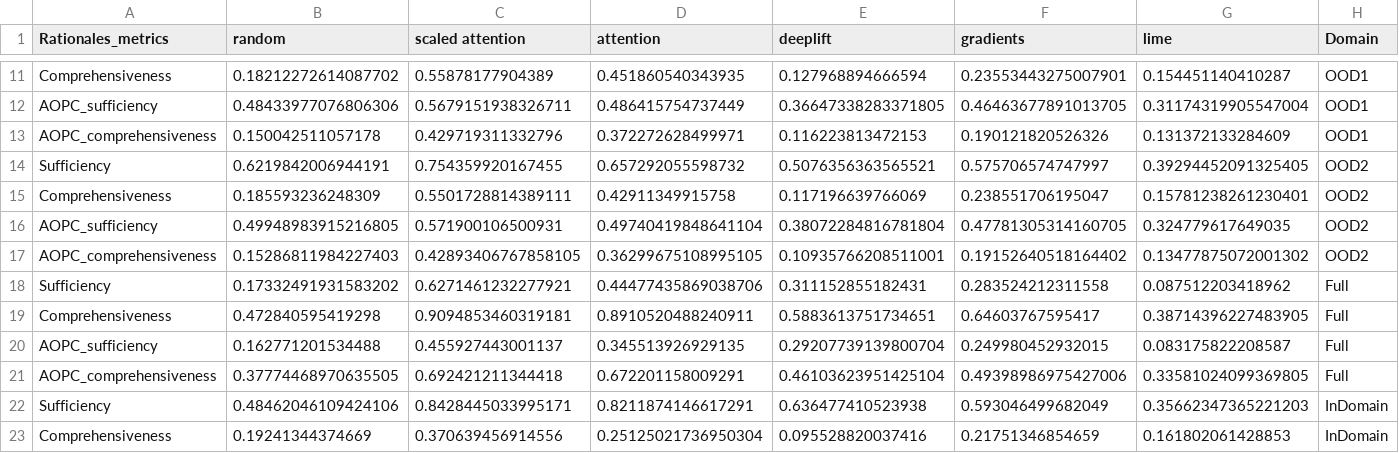
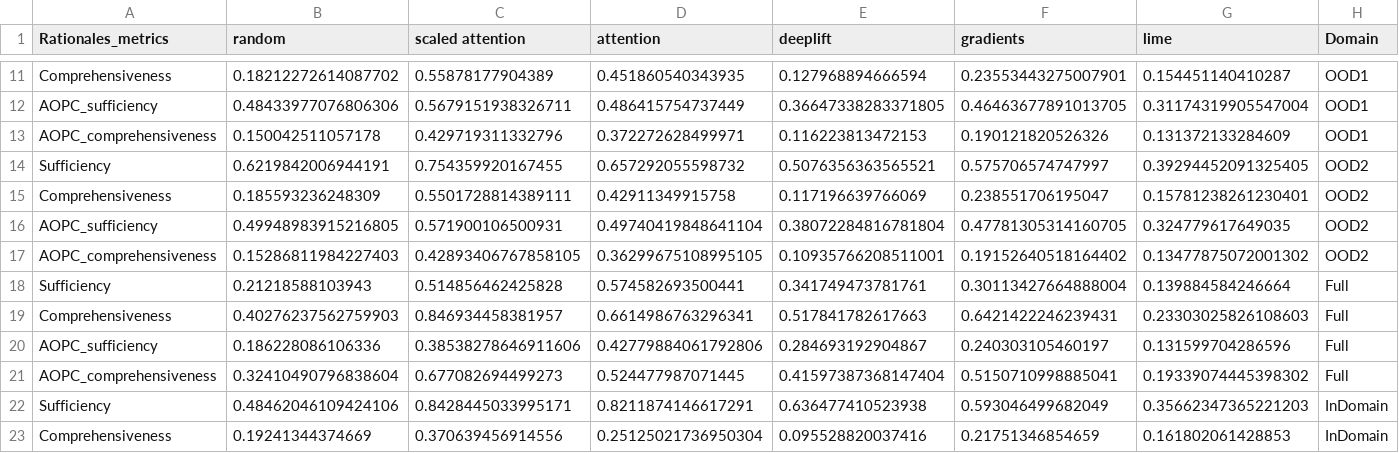
Before and after one commit to casszhao/temporal-drift-on-explanation, a CSV file: saved_everything/AmazDigiMu/posthoc_faithfulness.csv, drawn as a sheet; only a part is shown, gaps mark what is left out; the diff names each change by its address in the sheet, - before the commit and + after, or states it on an @@ line.

```diff
--- a/saved_everything/AmazDigiMu/posthoc_faithfulness.csv
+++ b/saved_everything/AmazDigiMu/posthoc_faithfulness.csv
-B18 (random): 0.17332491931583202
+B18 (random): 0.21218588103943
-C18 (scaled attention): 0.6271461232277921
+C18 (scaled attention): 0.514856462425828
-D18 (attention): 0.44477435869038706
+D18 (attention): 0.574582693500441
-E18 (deeplift): 0.311152855182431
+E18 (deeplift): 0.341749473781761
-F18 (gradients): 0.283524212311558
+F18 (gradients): 0.30113427664888004
-G18 (lime): 0.087512203418962
+G18 (lime): 0.139884584246664
-B19 (random): 0.472840595419298
+B19 (random): 0.40276237562759903
-C19 (scaled attention): 0.9094853460319181
+C19 (scaled attention): 0.846934458381957
-D19 (attention): 0.8910520488240911
+D19 (attention): 0.6614986763296341
-E19 (deeplift): 0.5883613751734651
+E19 (deeplift): 0.517841782617663
-F19 (gradients): 0.64603767595417
+F19 (gradients): 0.6421422246239431
-G19 (lime): 0.38714396227483905
+G19 (lime): 0.23303025826108603
-B20 (random): 0.162771201534488
+B20 (random): 0.186228086106336
-C20 (scaled attention): 0.455927443001137
+C20 (scaled attention): 0.38538278646911606
-D20 (attention): 0.345513926929135
+D20 (attention): 0.42779884061792806
-E20 (deeplift): 0.29207739139800704
+E20 (deeplift): 0.284693192904867
-F20 (gradients): 0.249980452932015
+F20 (gradients): 0.240303105460197
-G20 (lime): 0.083175822208587
+G20 (lime): 0.131599704286596
-B21 (random): 0.37774468970635505
+B21 (random): 0.32410490796838604
-C21 (scaled attention): 0.692421211344418
+C21 (scaled attention): 0.677082694499273
-D21 (attention): 0.672201158009291
+D21 (attention): 0.524477987071445
-E21 (deeplift): 0.46103623951425104
+E21 (deeplift): 0.41597387368147404
-F21 (gradients): 0.49398986975427006
+F21 (gradients): 0.5150710998885041
-G21 (lime): 0.33581024099369805
+G21 (lime): 0.19339074445398302
```
Also changed, not shown: saved_everything/AmazInstr/posthoc_faithfulness.csv, saved_everything/AmazPantry/posthoc_faithfulness.csv, 1 other file.
